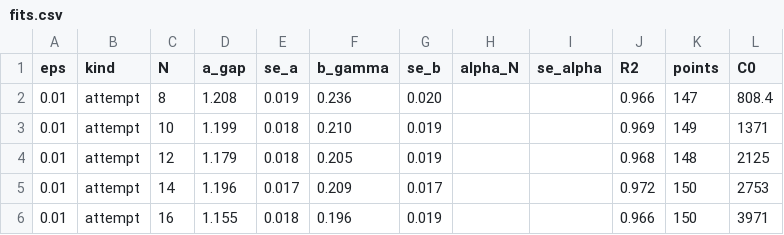
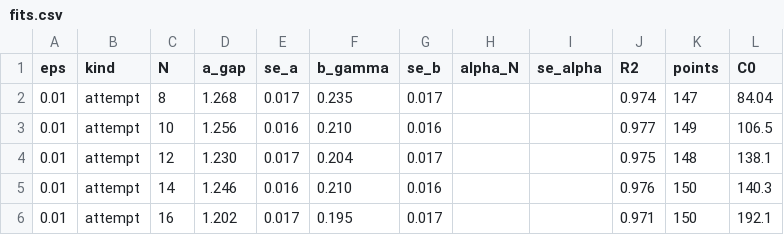
Before and after one commit to aaronseymour7/CLAUDE, a CSV file: ORNL/results/fits.csv, drawn as a sheet; only a part is shown; the diff covers the shown part only.

```diff
--- a/ORNL/results/fits.csv
+++ b/ORNL/results/fits.csv
@@ -1,6 +1,6 @@
 eps,kind,N,a_gap,se_a,b_gamma,se_b,alpha_N,se_alpha,R2,points,C0
-0.01,attempt,8,1.208,0.019,0.236,0.020,,,0.966,147,808.4
-0.01,attempt,10,1.199,0.018,0.210,0.019,,,0.969,149,1371
-0.01,attempt,12,1.179,0.018,0.205,0.019,,,0.968,148,2125
-0.01,attempt,14,1.196,0.017,0.209,0.017,,,0.972,150,2753
-0.01,attempt,16,1.155,0.018,0.196,0.019,,,0.966,150,3971
+0.01,attempt,8,1.268,0.017,0.235,0.017,,,0.974,147,84.04
+0.01,attempt,10,1.256,0.016,0.210,0.016,,,0.977,149,106.5
+0.01,attempt,12,1.230,0.017,0.204,0.017,,,0.975,148,138.1
+0.01,attempt,14,1.246,0.016,0.210,0.016,,,0.976,150,140.3
+0.01,attempt,16,1.202,0.017,0.195,0.017,,,0.971,150,192.1
```
Also changed, not shown: 169 edited cells elsewhere in this file, ORNL/results_J2_0/fits.csv, 19 other files.
